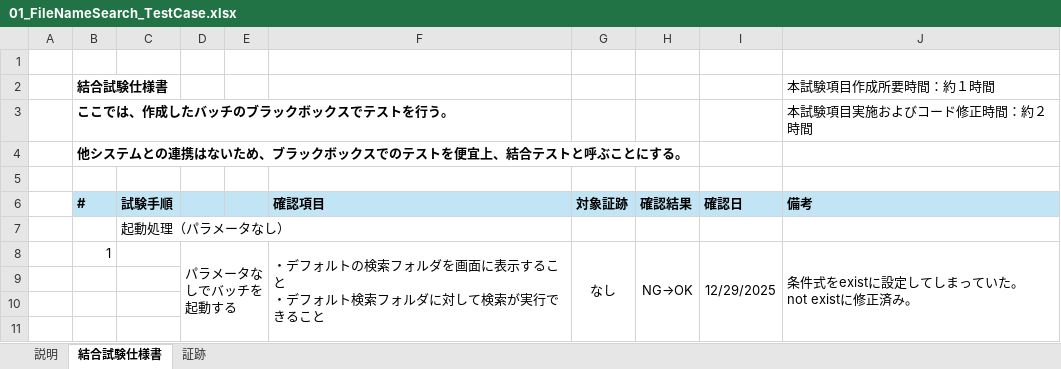
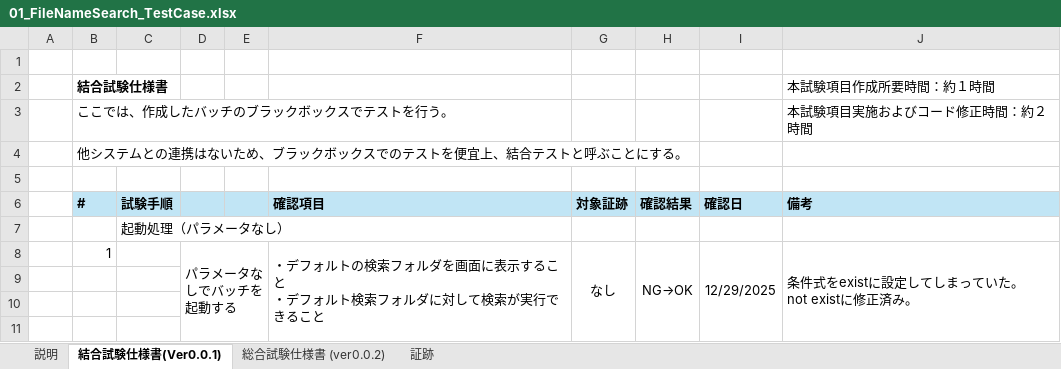
Before and after one commit to Test-Information/portfolio, an Excel workbook: 01_FileNameSearch/01_FileNameSearch_TestCase.xlsx, sheet 結合試験仕様書(Ver0.0.1), drawn as a sheet; only a part is shown; values as stored, in another font and other column widths than the file's, no borders; the diff names each change by its address in the sheet, - before the commit and + after, or states it on an @@ line.

```diff
--- a/01_FileNameSearch/01_FileNameSearch_TestCase.xlsx (sheet 結合試験仕様書(Ver0.0.1))
+++ b/01_FileNameSearch/01_FileNameSearch_TestCase.xlsx (sheet 結合試験仕様書(Ver0.0.1))
-sheet tab: 結合試験仕様書
+sheet tab: 結合試験仕様書(Ver0.0.1)
+sheet tab: 総合試験仕様書 (ver0.0.2)
-B3:B4 bold: on
+B3:B4 bold: off
```
Also changed, not shown: sheet 証跡, charts or pictures, 3 other files.
